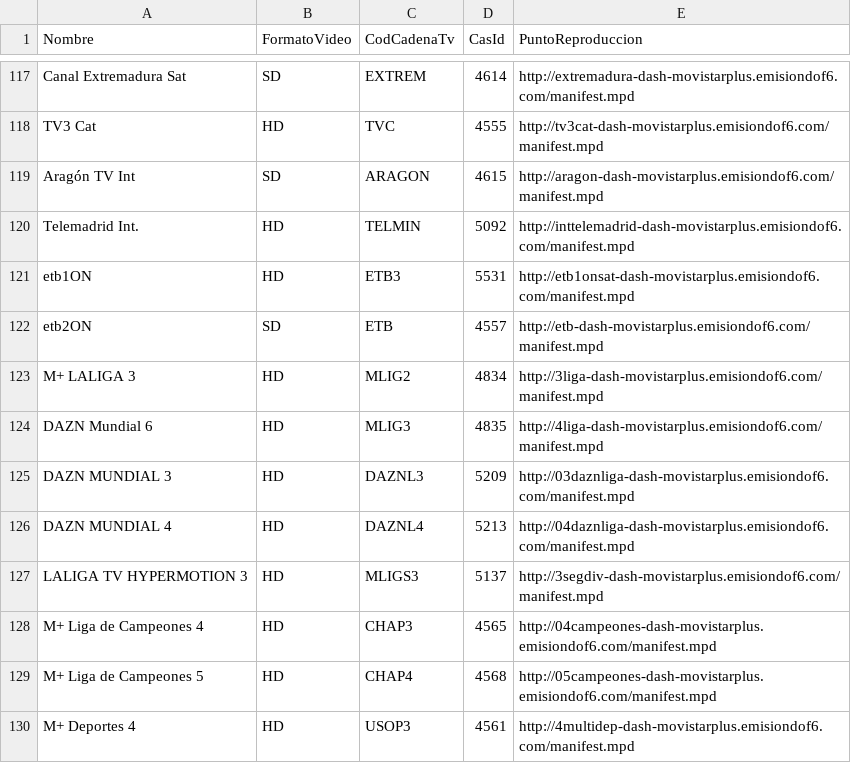
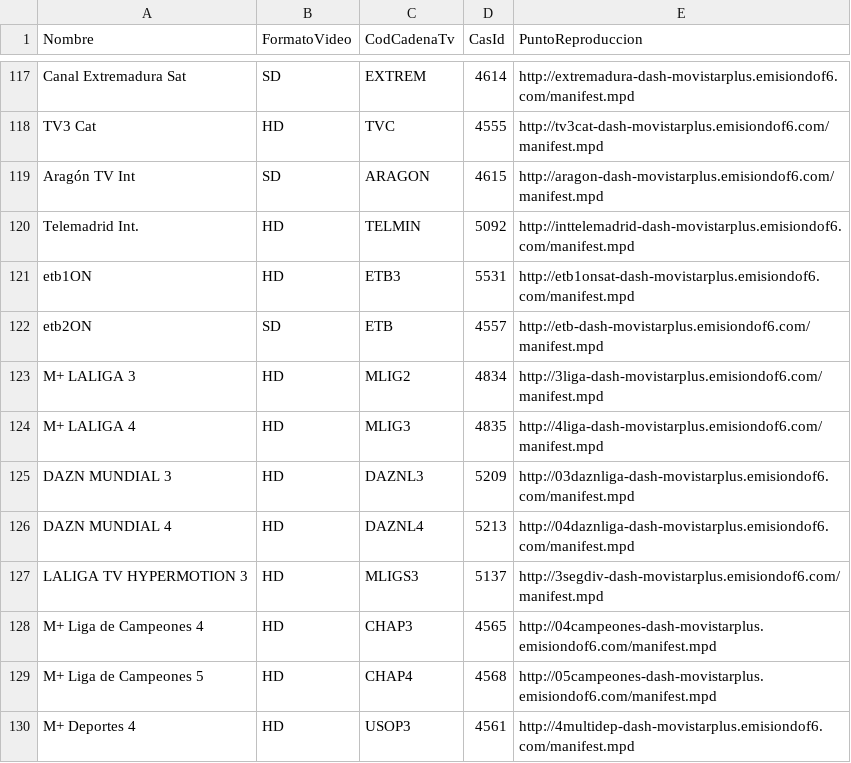
Before and after one commit to 1YZTOOAr/Mfeed, a CSV file: difusion.csv, drawn as a sheet; only a part is shown, gaps mark what is left out.

```diff
--- a/difusion.csv
+++ b/difusion.csv
@@ -123,3 +123,3 @@ etb2ON,SD,ETB,4557,http://etb-dash-movistarplus.emisiondof6.com/manifest.mpd
 M+ LALIGA 3,HD,MLIG2,4834,http://3liga-dash-movistarplus.emisiondof6.com/manifest.mpd
-DAZN Mundial 6,HD,MLIG3,4835,http://4liga-dash-movistarplus.emisiondof6.com/manifest.mpd
+M+ LALIGA 4,HD,MLIG3,4835,http://4liga-dash-movistarplus.emisiondof6.com/manifest.mpd
 DAZN MUNDIAL 3,HD,DAZNL3,5209,http://03daznliga-dash-movistarplus.emisiondof6.com/manifest.mpd
```
